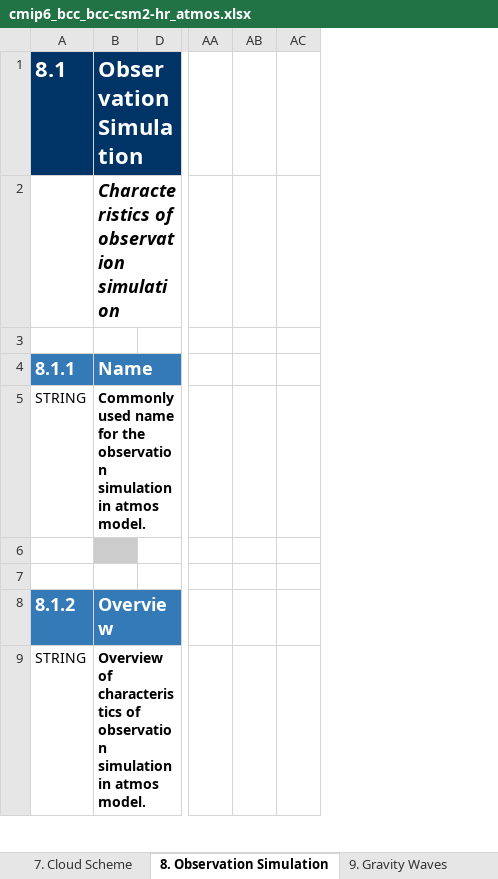
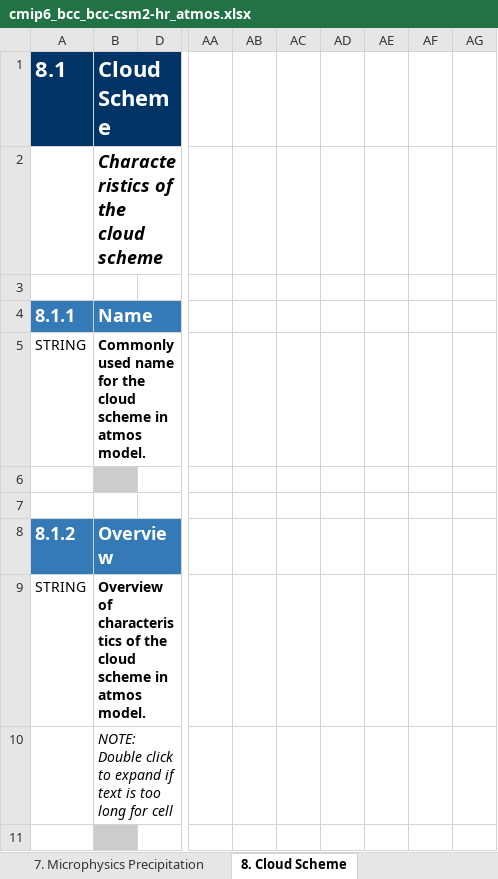
Before and after one commit to ES-DOC-INSTITUTIONAL/bcc, an Excel workbook: cmip6/models/bcc-csm2-hr/cmip6_bcc_bcc-csm2-hr_atmos.xlsx, sheet 8. Cloud Scheme, drawn as a sheet; only a part is shown, gaps mark what is left out; values as stored, in another font and other column widths than the file's, no borders; removed rows and columns are numbered as before the commit, all else as after; rows hold the shown columns only; the diff covers the shown part only; the diff names each change by its address in the sheet, - before the commit and + after, or states it on an @@ line.

```diff
--- a/cmip6/models/bcc-csm2-hr/cmip6_bcc_bcc-csm2-hr_atmos.xlsx (sheet 8. Cloud Scheme)
+++ b/cmip6/models/bcc-csm2-hr/cmip6_bcc_bcc-csm2-hr_atmos.xlsx (sheet 8. Cloud Scheme)
-sheet tab: 7. Cloud Scheme
+sheet tab: 7. Microphysics Precipitation
-sheet tab: 8. Observation Simulation
+sheet tab: 8. Cloud Scheme
-column B, rows 1-9: Observation Simulation | Characteristics of observation simulation |  | Name | Commonly used name for the observation simulation in atmos model. |  |  | Overview | Overview of characteristics of observation simulation in atmos model.
+column B, rows 1-9: Cloud Scheme | Characteristics of the cloud scheme |  | Name | Commonly used name for the cloud scheme in atmos model. |  |  | Overview | Overview of characteristics of the cloud scheme in atmos model.
-column AA, empty
-column AB, empty
-column AC, empty
+column AA, empty
+column AB, empty
+column AC, empty
+column AD, empty
+column AE, empty
+column AF, empty
+column AG, empty
@@ row 80 moved to row 10: NOTE: Double click to expand if text is … @@
+row 11: (empty)
```
Also changed, not shown: 26 added rows, 19 removed rows, 6 moved rows and 21 edited cells elsewhere in this sheet, sheet 4. Dynamical Core, sheet 5. Radiation, sheet 3. Grid, sheet 6. Turbulence Convection, sheet 7. Microphysics Precipitation, sheet 2. Key Properties, 4 more sheets, other sheet tabs, hidden cells, cmip6/models/bcc-csm2-hr/cmip6_bcc_bcc-csm2-hr_land.xlsx, cmip6/models/bcc-csm2-mr/cmip6_bcc_bcc-csm2-mr_atmos.xlsx, 13 other files.
